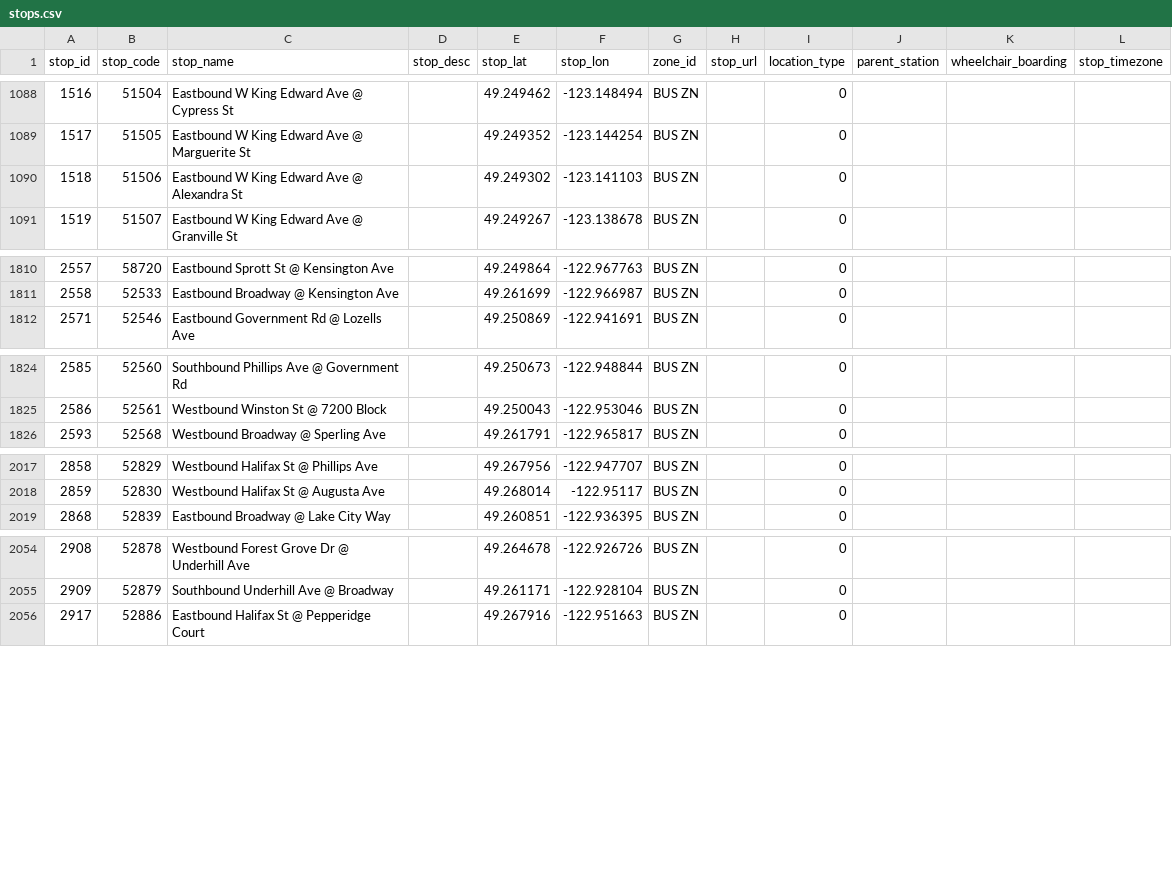
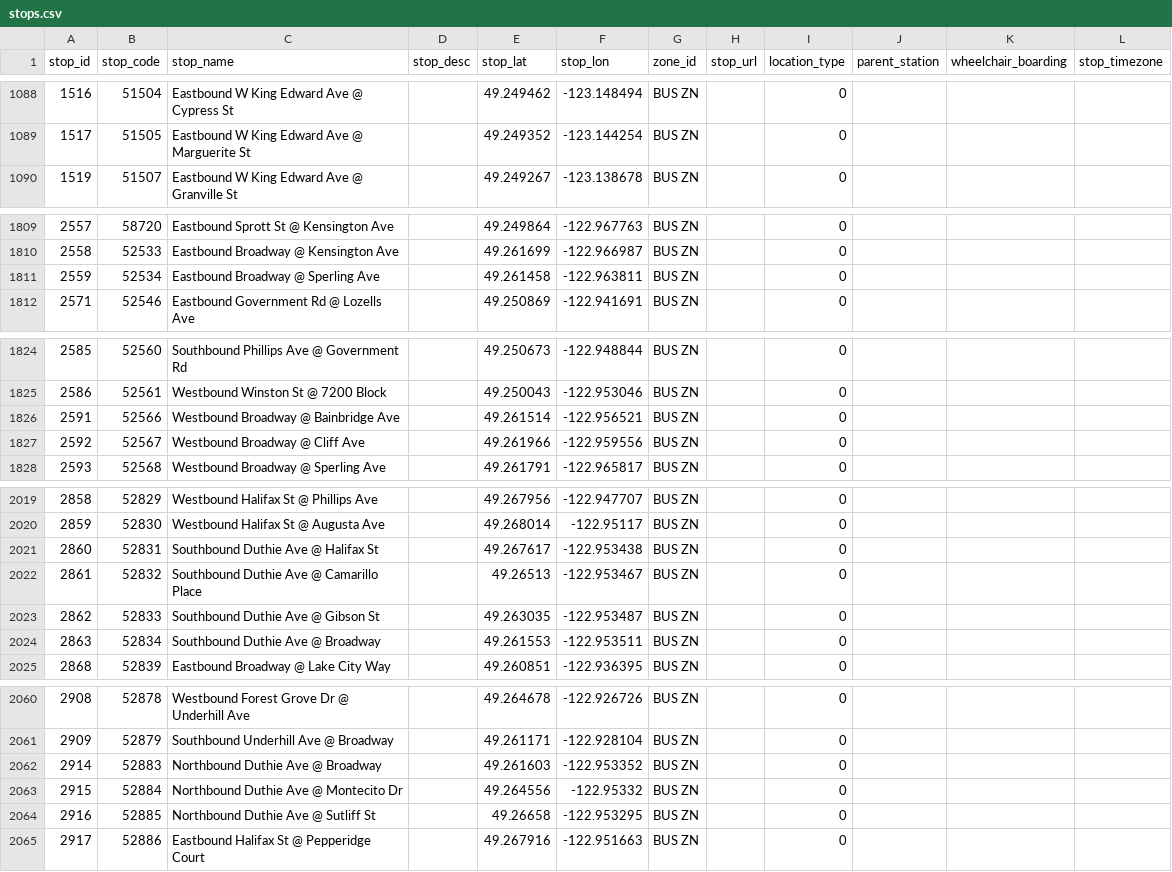
Before and after one commit to carsonyl/translink-derived-datasets, a CSV file: datasets/stops.csv, drawn as a sheet; only a part is shown, gaps mark what is left out; the diff covers the shown part only.

```diff
--- a/datasets/stops.csv
+++ b/datasets/stops.csv
@@ -1089,3 +1089,2 @@ stop_id,stop_code,stop_name,stop_desc,stop_lat,stop_lon,zone_id,stop_url,locatio
 1517,51505,Eastbound W King Edward Ave @ Marguerite St,,49.249352,-123.144254,BUS ZN,,0,,,
-1518,51506,Eastbound W King Edward Ave @ Alexandra St,,49.249302,-123.141103,BUS ZN,,0,,,
 1519,51507,Eastbound W King Edward Ave @ Granville St,,49.249267,-123.138678,BUS ZN,,0,,,
@@ -1811,2 +1810,3 @@ stop_id,stop_code,stop_name,stop_desc,stop_lat,stop_lon,zone_id,stop_url,locatio
 2558,52533,Eastbound Broadway @ Kensington Ave,,49.261699,-122.966987,BUS ZN,,0,,,
+2559,52534,Eastbound Broadway @ Sperling Ave,,49.261458,-122.963811,BUS ZN,,0,,,
 2571,52546,Eastbound Government Rd @ Lozells Ave,,49.250869,-122.941691,BUS ZN,,0,,,
@@ -1825,2 +1825,4 @@ stop_id,stop_code,stop_name,stop_desc,stop_lat,stop_lon,zone_id,stop_url,locatio
 2586,52561,Westbound Winston St @ 7200 Block,,49.250043,-122.953046,BUS ZN,,0,,,
+2591,52566,Westbound Broadway @ Bainbridge Ave,,49.261514,-122.956521,BUS ZN,,0,,,
+2592,52567,Westbound Broadway @ Cliff Ave,,49.261966,-122.959556,BUS ZN,,0,,,
 2593,52568,Westbound Broadway @ Sperling Ave,,49.261791,-122.965817,BUS ZN,,0,,,
@@ -2018,2 +2020,6 @@ stop_id,stop_code,stop_name,stop_desc,stop_lat,stop_lon,zone_id,stop_url,locatio
 2859,52830,Westbound Halifax St @ Augusta Ave,,49.268014,-122.95117,BUS ZN,,0,,,
+2860,52831,Southbound Duthie Ave @ Halifax St,,49.267617,-122.953438,BUS ZN,,0,,,
+2861,52832,Southbound Duthie Ave @ Camarillo Place,,49.26513,-122.953467,BUS ZN,,0,,,
+2862,52833,Southbound Duthie Ave @ Gibson St,,49.263035,-122.953487,BUS ZN,,0,,,
+2863,52834,Southbound Duthie Ave @ Broadway,,49.261553,-122.953511,BUS ZN,,0,,,
 2868,52839,Eastbound Broadway @ Lake City Way,,49.260851,-122.936395,BUS ZN,,0,,,
@@ -2055,2 +2061,5 @@ stop_id,stop_code,stop_name,stop_desc,stop_lat,stop_lon,zone_id,stop_url,locatio
 2909,52879,Southbound Underhill Ave @ Broadway,,49.261171,-122.928104,BUS ZN,,0,,,
+2914,52883,Northbound Duthie Ave @ Broadway,,49.261603,-122.953352,BUS ZN,,0,,,
+2915,52884,Northbound Duthie Ave @ Montecito Dr,,49.264556,-122.95332,BUS ZN,,0,,,
+2916,52885,Northbound Duthie Ave @ Sutliff St,,49.26658,-122.953295,BUS ZN,,0,,,
 2917,52886,Eastbound Halifax St @ Pepperidge Court,,49.267916,-122.951663,BUS ZN,,0,,,
```
Also changed, not shown: 2 added rows and 10 edited cells elsewhere in this file, 1 other file.
